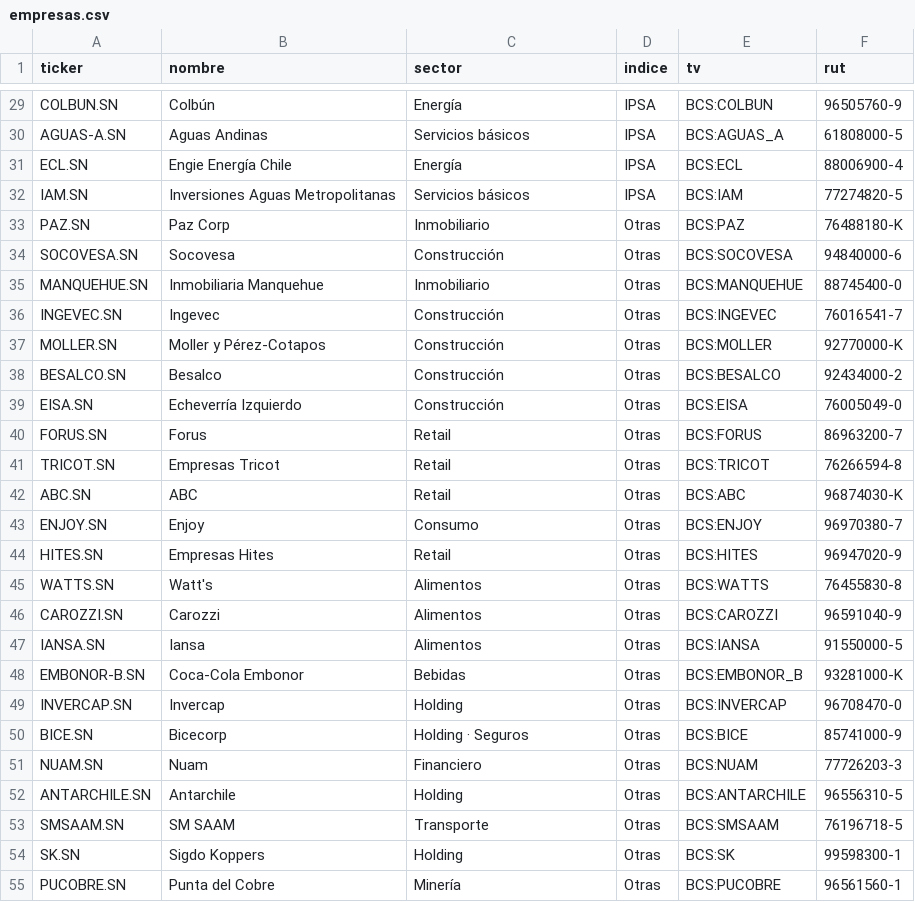
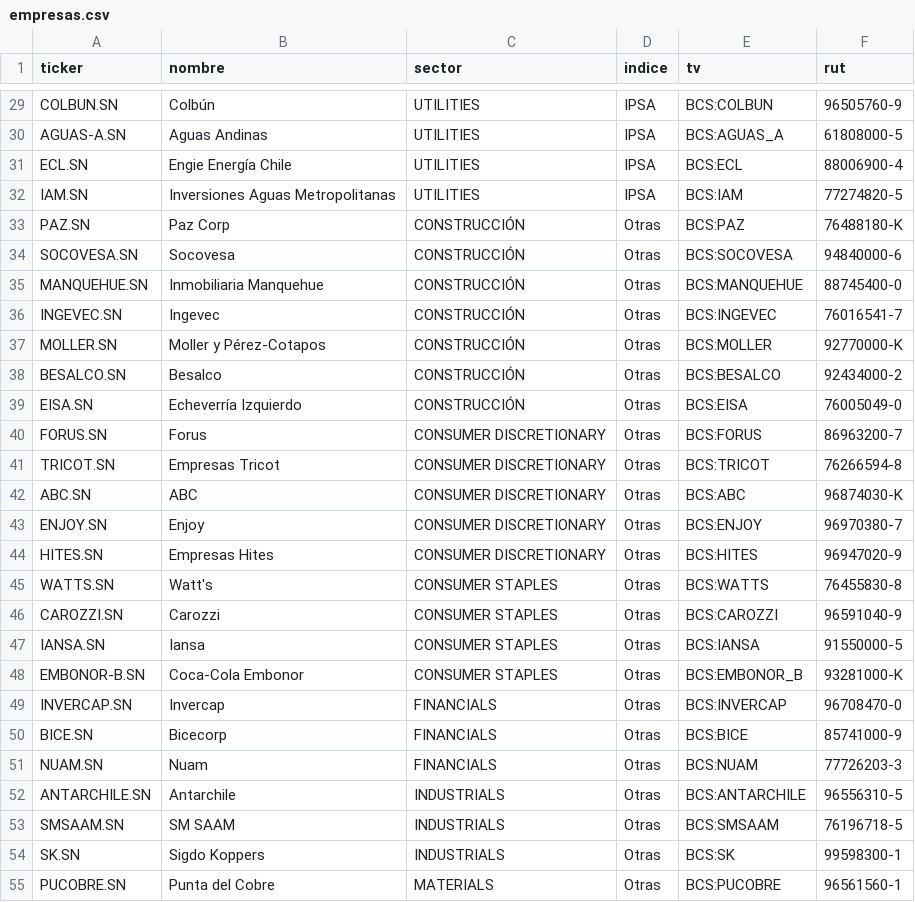
Before and after one commit to EduMatia/monitor-ipsa, a CSV file: empresas.csv, drawn as a sheet; only a part is shown, gaps mark what is left out; the diff covers the shown part only; the diff names each change by its address in the sheet, - before the commit and + after, or states it on an @@ line.

```diff
--- a/empresas.csv
+++ b/empresas.csv
-C29 (sector): Energía
+C29 (sector): UTILITIES
-C30 (sector): Servicios básicos
+C30 (sector): UTILITIES
-C31 (sector): Energía
+C31 (sector): UTILITIES
-C32 (sector): Servicios básicos
+C32 (sector): UTILITIES
-C33 (sector): Inmobiliario
+C33 (sector): CONSTRUCCIÓN
-C34 (sector): Construcción
+C34 (sector): CONSTRUCCIÓN
-C35 (sector): Inmobiliario
+C35 (sector): CONSTRUCCIÓN
-C36:C39 (sector): Construcción
+C36:C39 (sector): CONSTRUCCIÓN
-C40:C42 (sector): Retail
+C40:C42 (sector): CONSUMER DISCRETIONARY
-C43 (sector): Consumo
+C43 (sector): CONSUMER DISCRETIONARY
-C44 (sector): Retail
+C44 (sector): CONSUMER DISCRETIONARY
-C45:C47 (sector): Alimentos
+C45:C47 (sector): CONSUMER STAPLES
-C48 (sector): Bebidas
+C48 (sector): CONSUMER STAPLES
-C49 (sector): Holding
+C49 (sector): FINANCIALS
-C50 (sector): Holding · Seguros
+C50 (sector): FINANCIALS
-C51 (sector): Financiero
+C51 (sector): FINANCIALS
-C52 (sector): Holding
+C52 (sector): INDUSTRIALS
-C53 (sector): Transporte
+C53 (sector): INDUSTRIALS
-C54 (sector): Holding
+C54 (sector): INDUSTRIALS
-C55 (sector): Minería
+C55 (sector): MATERIALS
```
Also changed, not shown: 95 edited cells elsewhere in this file, 2 other files.
